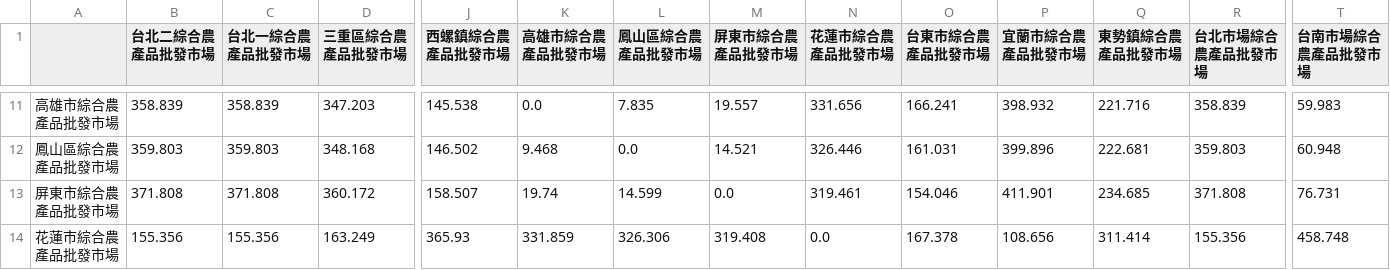
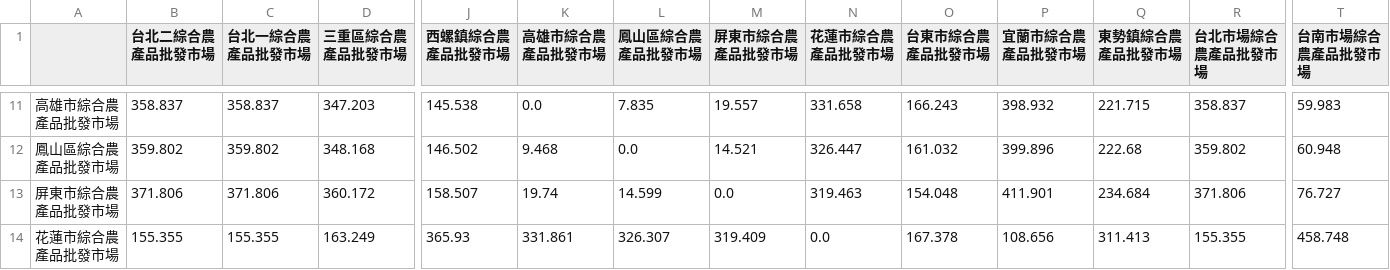
Before and after one commit to namwoam/or-final, a CSV file: data/distance-market2market.csv, drawn as a sheet; only a part is shown, gaps mark what is left out; the diff covers the shown part only; the diff names each change by its address in the sheet, - before the commit and + after, or states it on an @@ line.

```diff
--- a/data/distance-market2market.csv
+++ b/data/distance-market2market.csv
-B11 (台北二綜合農產品批發市場): 358.839
+B11 (台北二綜合農產品批發市場): 358.837
-C11 (台北一綜合農產品批發市場): 358.839
+C11 (台北一綜合農產品批發市場): 358.837
-N11 (花蓮市綜合農產品批發市場): 331.656
+N11 (花蓮市綜合農產品批發市場): 331.658
-O11 (台東市綜合農產品批發市場): 166.241
+O11 (台東市綜合農產品批發市場): 166.243
-Q11 (東勢鎮綜合農產品批發市場): 221.716
+Q11 (東勢鎮綜合農產品批發市場): 221.715
-R11 (台北市場綜合農產品批發市場): 358.839
+R11 (台北市場綜合農產品批發市場): 358.837
-B12 (台北二綜合農產品批發市場): 359.803
+B12 (台北二綜合農產品批發市場): 359.802
-C12 (台北一綜合農產品批發市場): 359.803
+C12 (台北一綜合農產品批發市場): 359.802
-N12 (花蓮市綜合農產品批發市場): 326.446
+N12 (花蓮市綜合農產品批發市場): 326.447
-O12 (台東市綜合農產品批發市場): 161.031
+O12 (台東市綜合農產品批發市場): 161.032
-Q12 (東勢鎮綜合農產品批發市場): 222.681
+Q12 (東勢鎮綜合農產品批發市場): 222.68
-R12 (台北市場綜合農產品批發市場): 359.803
+R12 (台北市場綜合農產品批發市場): 359.802
-B13 (台北二綜合農產品批發市場): 371.808
+B13 (台北二綜合農產品批發市場): 371.806
-C13 (台北一綜合農產品批發市場): 371.808
+C13 (台北一綜合農產品批發市場): 371.806
-N13 (花蓮市綜合農產品批發市場): 319.461
+N13 (花蓮市綜合農產品批發市場): 319.463
-O13 (台東市綜合農產品批發市場): 154.046
+O13 (台東市綜合農產品批發市場): 154.048
-Q13 (東勢鎮綜合農產品批發市場): 234.685
+Q13 (東勢鎮綜合農產品批發市場): 234.684
-R13 (台北市場綜合農產品批發市場): 371.808
+R13 (台北市場綜合農產品批發市場): 371.806
-T13 (台南市場綜合農產品批發市場): 76.731
+T13 (台南市場綜合農產品批發市場): 76.727
-B14 (台北二綜合農產品批發市場): 155.356
+B14 (台北二綜合農產品批發市場): 155.355
-C14 (台北一綜合農產品批發市場): 155.356
+C14 (台北一綜合農產品批發市場): 155.355
-K14 (高雄市綜合農產品批發市場): 331.859
+K14 (高雄市綜合農產品批發市場): 331.861
-L14 (鳳山區綜合農產品批發市場): 326.306
+L14 (鳳山區綜合農產品批發市場): 326.307
-M14 (屏東市綜合農產品批發市場): 319.408
+M14 (屏東市綜合農產品批發市場): 319.409
-Q14 (東勢鎮綜合農產品批發市場): 311.414
+Q14 (東勢鎮綜合農產品批發市場): 311.413
-R14 (台北市場綜合農產品批發市場): 155.356
+R14 (台北市場綜合農產品批發市場): 155.355
```
Also changed, not shown: 82 edited cells elsewhere in this file, data/distance-supply2market.csv, data/travel_time-market2market.csv, 4 other files.
